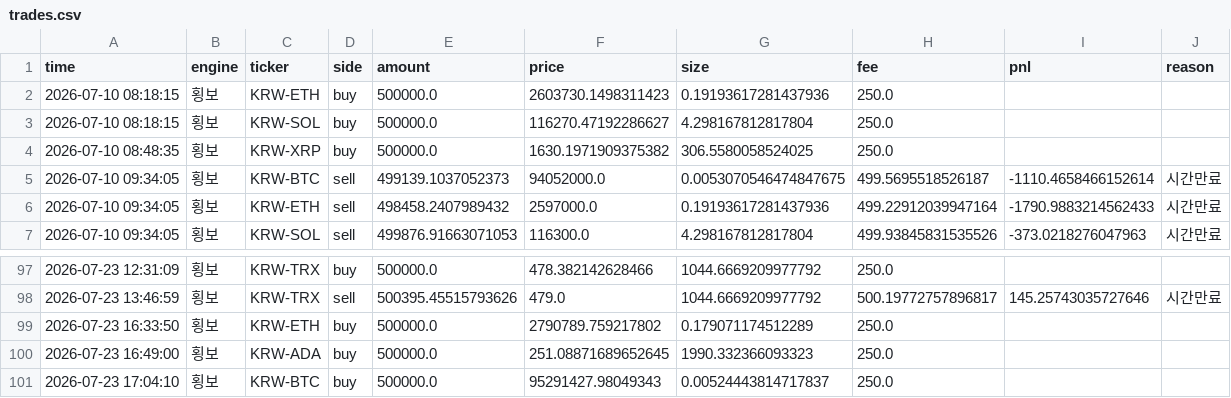
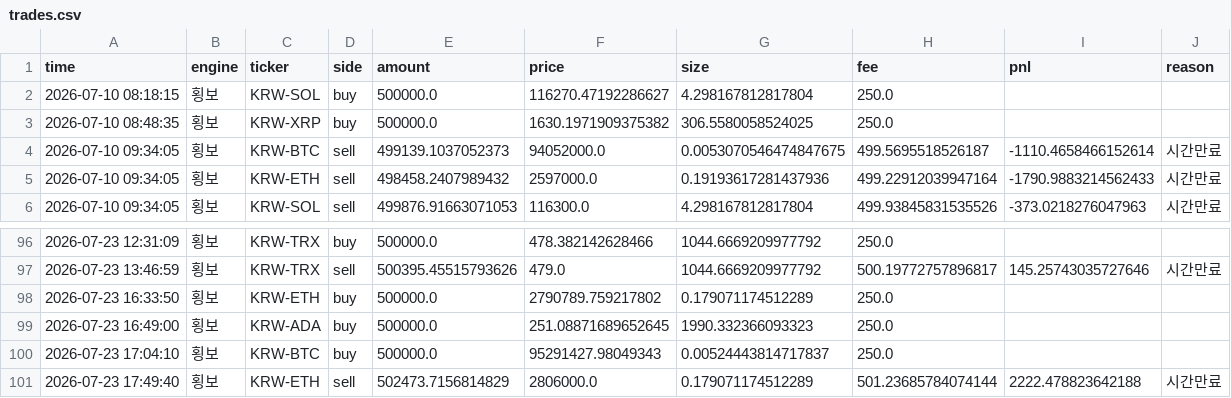
Before and after one commit to reoh97/SuperPro, a CSV file: reports/trades.csv, drawn as a sheet; only a part is shown, gaps mark what is left out.

```diff
--- a/reports/trades.csv
+++ b/reports/trades.csv
@@ -1,3 +1,2 @@
 time,engine,ticker,side,amount,price,size,fee,pnl,reason
-2026-07-10 08:18:15,횡보,KRW-ETH,buy,500000.0,2603730.1498311423,0.19193617281437936,250.0,,
 2026-07-10 08:18:15,횡보,KRW-SOL,buy,500000.0,116270.47192286627,4.298167812817804,250.0,,
@@ -101 +100,2 @@ time,engine,ticker,side,amount,price,size,fee,pnl,reason
 2026-07-23 17:04:10,횡보,KRW-BTC,buy,500000.0,95291427.98049343,0.00524443814717837,250.0,,
+2026-07-23 17:49:40,횡보,KRW-ETH,sell,502473.7156814829,2806000.0,0.179071174512289,501.23685784074144,2222.478823642188,시간만료
```
Also changed, not shown: 1 other file.
